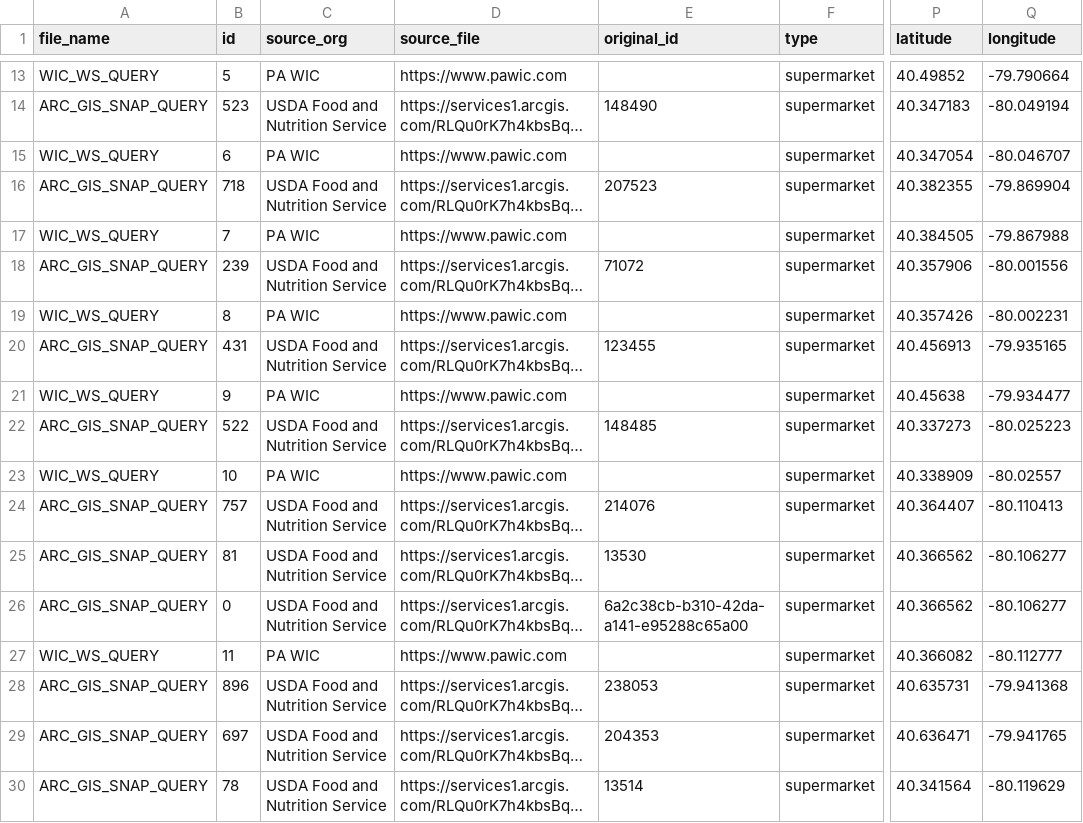
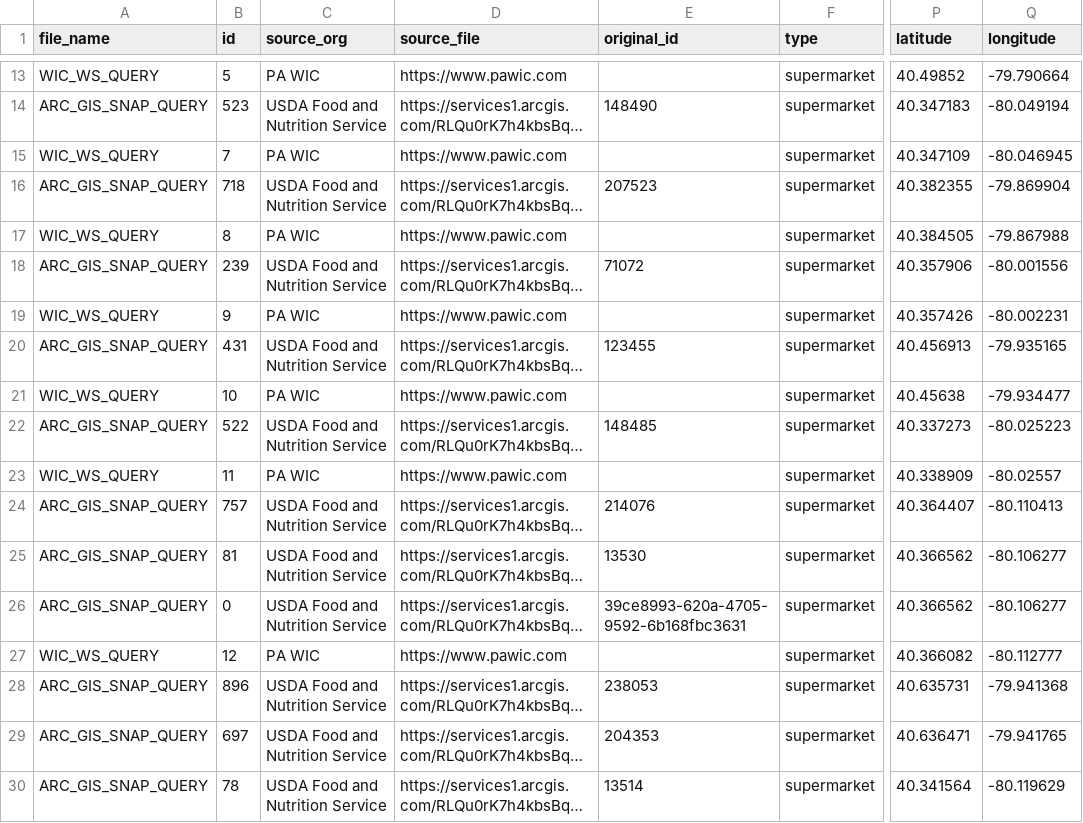
Before and after one commit to CodeForPittsburgh/food-access-data-transformation, a CSV file: food-data/merged-data/duplicate-merged-data.csv, drawn as a sheet; only a part is shown, gaps mark what is left out; long unchanged cells end in …; the diff covers the shown part only; the diff names each change by its address in the sheet, - before the commit and + after, or states it on an @@ line.

```diff
--- a/food-data/merged-data/duplicate-merged-data.csv
+++ b/food-data/merged-data/duplicate-merged-data.csv
-B15 (id): 6
+B15 (id): 7
-P15 (latitude): 40.347054
+P15 (latitude): 40.347109
-Q15 (longitude): -80.046707
+Q15 (longitude): -80.046945
-B17 (id): 7
+B17 (id): 8
-B19 (id): 8
+B19 (id): 9
-B21 (id): 9
+B21 (id): 10
-B23 (id): 10
+B23 (id): 11
-E26 (original_id): 6a2c38cb-b310-42da-a141-e95288c65a00
+E26 (original_id): 39ce8993-620a-4705-9592-6b168fbc3631
-B27 (id): 11
+B27 (id): 12
```
Also changed, not shown: 33 edited cells elsewhere in this file, food-data/merged-data/invalid-raw-sources.csv, food-data/raw-sources/jh-bridgeway-raw.csv, 3 other files.
